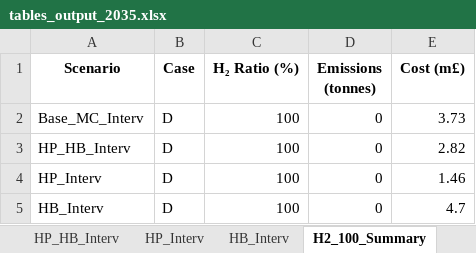
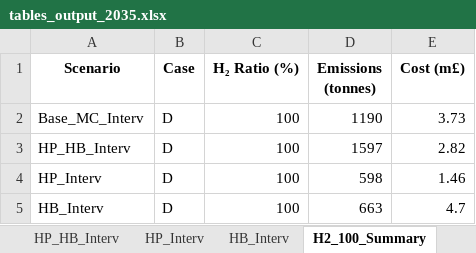
Before and after one commit to MohamedAbuella/Heating_Decarb_NoT, an Excel workbook: Output/tables_output_2035.xlsx, sheet H2_100_Summary, drawn as a sheet; values as stored, in another font and other column widths than the file's, no borders; the diff names each change by its address in the sheet, - before the commit and + after, or states it on an @@ line.

Commit message:
Add files via upload

```diff
--- a/Output/tables_output_2035.xlsx (sheet H2_100_Summary)
+++ b/Output/tables_output_2035.xlsx (sheet H2_100_Summary)
-D2 (Emissions (tonnes)): 0
+D2 (Emissions (tonnes)): 1190
-D3 (Emissions (tonnes)): 0
+D3 (Emissions (tonnes)): 1597
-D4 (Emissions (tonnes)): 0
+D4 (Emissions (tonnes)): 598
-D5 (Emissions (tonnes)): 0
+D5 (Emissions (tonnes)): 663
```
